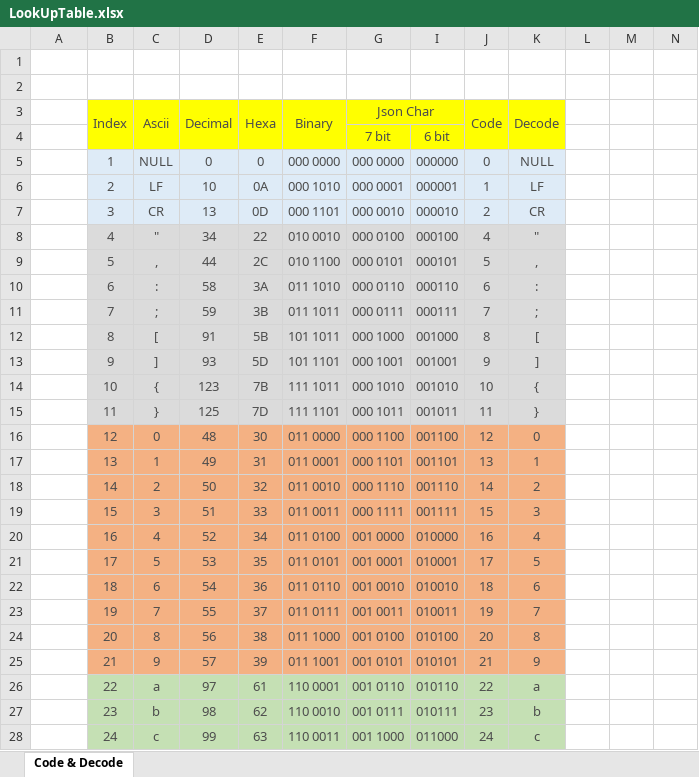
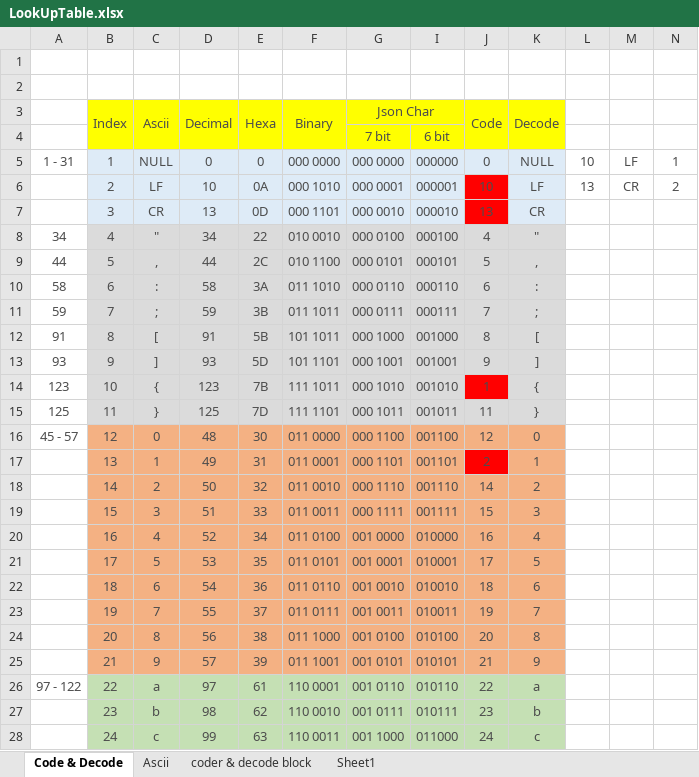
Before and after one commit to wallhisg/JsonCompression, an Excel workbook: doc/LookUpTable.xlsx, sheet Code & Decode, drawn as a sheet; only a part is shown; values as stored, in another font and other column widths than the file's, no borders; the diff names each change by its address in the sheet, - before the commit and + after, or states it on an @@ line.

Commit message:
add coder and decoder

```diff
--- a/doc/LookUpTable.xlsx (sheet Code & Decode)
+++ b/doc/LookUpTable.xlsx (sheet Code & Decode)
+sheet tab: Ascii
+sheet tab: coder & decode block
+sheet tab: Sheet1
-A5: (empty)
+A5: 1 - 31
-L5: (empty)
+L5: 10
-M5: (empty)
+M5: LF
-N5: (empty)
+N5: 1
-J6 (Code): 1
+J6 (Code): 10
-J6:J7 fill: #DEEBF7
+J6:J7 fill: #FF0000
-L6: (empty)
+L6: 13
-M6: (empty)
+M6: CR
-N6: (empty)
+N6: 2
-J7 (Code): 2
+J7 (Code): 13
-A8: (empty)
+A8: 34
-A9: (empty)
+A9: 44
-A10: (empty)
+A10: 58
-A11: (empty)
+A11: 59
-A12: (empty)
+A12: 91
-A13: (empty)
+A13: 93
-A14: (empty)
+A14: 123
-J14 (Code): 10
+J14 (Code): 1
-J14 fill: #DBDBDB
+J14 fill: #FF0000
-A15: (empty)
+A15: 125
-A16: (empty)
+A16: 45 - 57
-J17 (Code): 13
+J17 (Code): 2
-J17 fill: #F4B183
+J17 fill: #FF0000
-A26: (empty)
+A26: 97 - 122
```
Also changed, not shown: formulas that keep their value, 6 other files.
